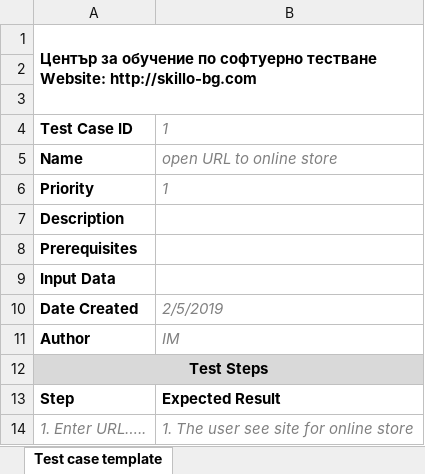
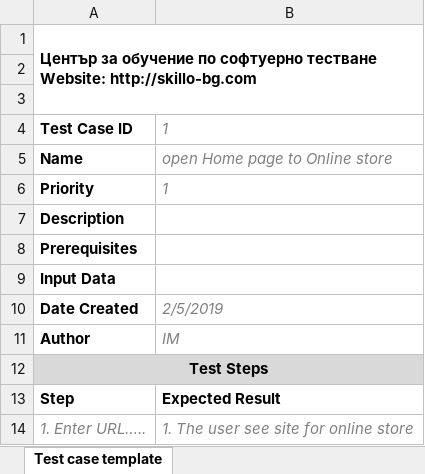
Before and after one commit to martanasov/SoftwareTesting2201, an Excel workbook: Ivan Mitrev/5.4.19/Test Case Ivan Mitrev.xlsx, sheet Test case template, drawn as a sheet; values as stored, in another font and other column widths than the file's, no borders; charts and pictures not drawn; the diff names each change by its address in the sheet, - before the commit and + after, or states it on an @@ line.

```diff
--- a/Ivan Mitrev/5.4.19/Test Case Ivan Mitrev.xlsx (sheet Test case template)
+++ b/Ivan Mitrev/5.4.19/Test Case Ivan Mitrev.xlsx (sheet Test case template)
-B5: open URL to online store
+B5: open Home page to Online store
```
Also changed, not shown: 4 other files.
